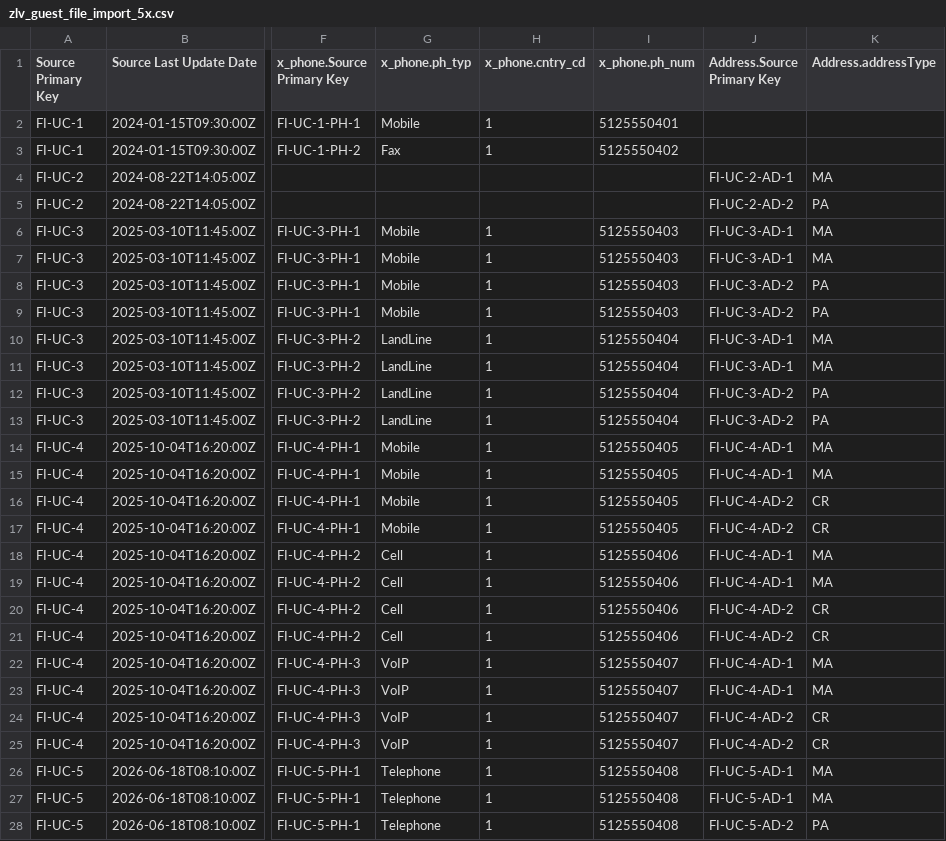
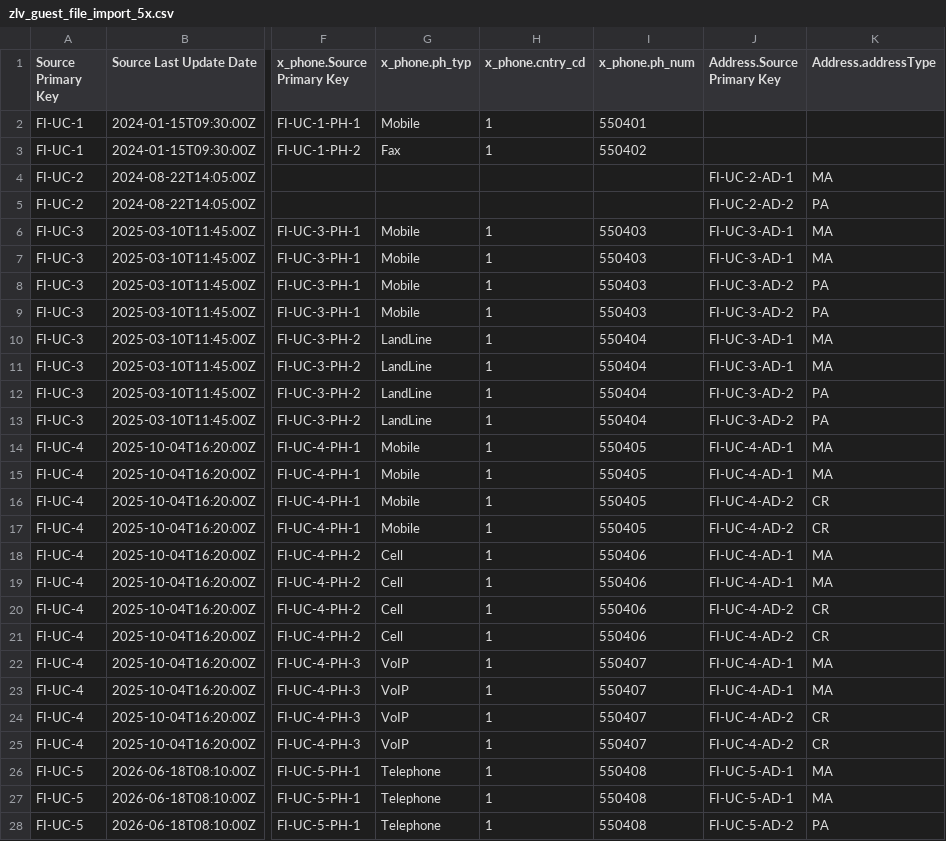
Before and after one commit to visakha/TX_MDM_EXT, a CSV file: internal-docs/file-import/zlv_guest_file_import_5x.csv, drawn as a sheet; only a part is shown, gaps mark what is left out; the diff covers the shown part only; the diff names each change by its address in the sheet, - before the commit and + after, or states it on an @@ line.

Commit message:
file import CSV: 7-digit ph_num so it fits a 32-bit Integer field

```diff
--- a/internal-docs/file-import/zlv_guest_file_import_5x.csv
+++ b/internal-docs/file-import/zlv_guest_file_import_5x.csv
-I2 (x_phone.ph_num): 5125550401
+I2 (x_phone.ph_num): 550401
-I3 (x_phone.ph_num): 5125550402
+I3 (x_phone.ph_num): 550402
-I6:I9 (x_phone.ph_num): 5125550403
+I6:I9 (x_phone.ph_num): 550403
-I10:I13 (x_phone.ph_num): 5125550404
+I10:I13 (x_phone.ph_num): 550404
-I14:I17 (x_phone.ph_num): 5125550405
+I14:I17 (x_phone.ph_num): 550405
-I18:I21 (x_phone.ph_num): 5125550406
+I18:I21 (x_phone.ph_num): 550406
-I22:I25 (x_phone.ph_num): 5125550407
+I22:I25 (x_phone.ph_num): 550407
-I26:I28 (x_phone.ph_num): 5125550408
+I26:I28 (x_phone.ph_num): 550408
```
Also changed, not shown: 3 edited cells elsewhere in this file.
